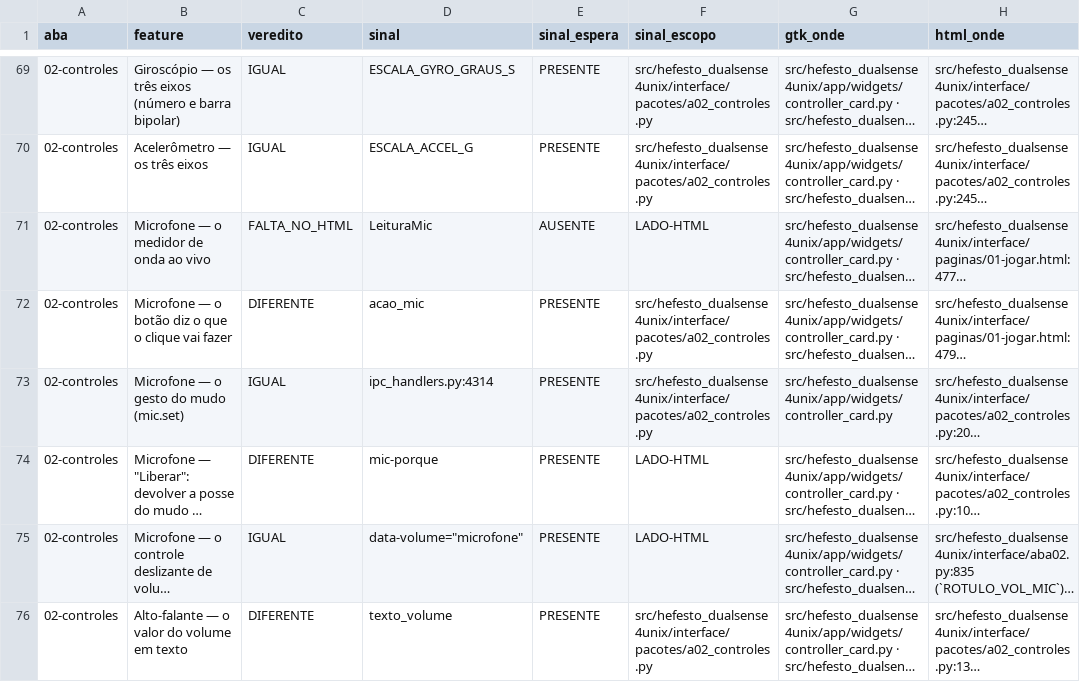
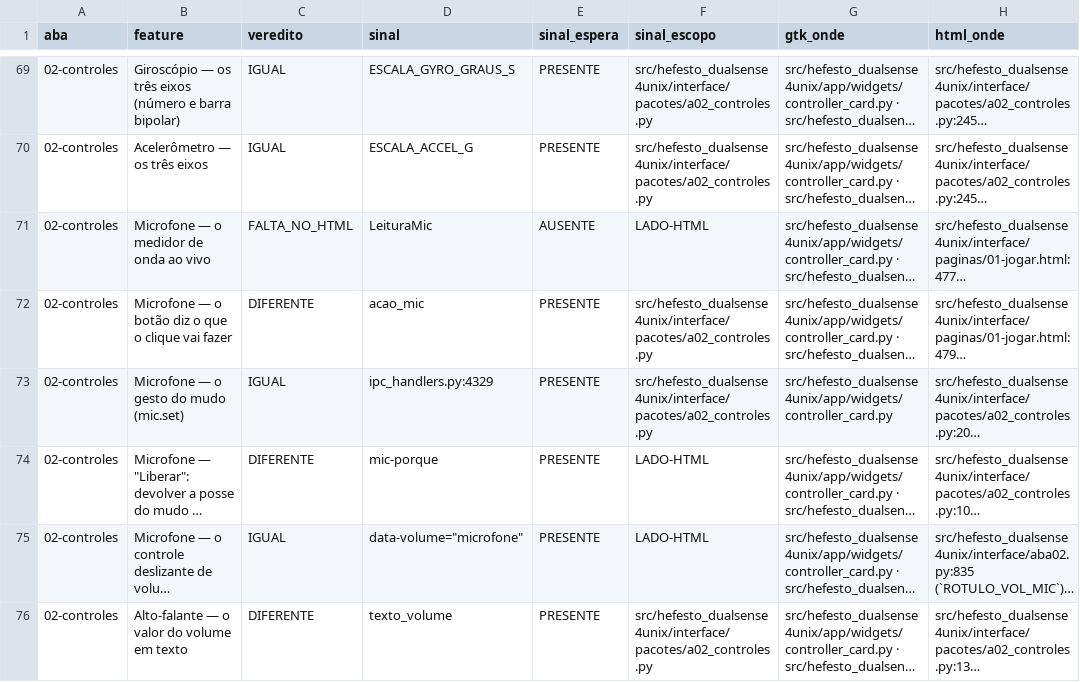
Before and after one commit to Hefesto-Team/hefesto-dualsense4unix, a CSV file: docs/data/paridade-gtk-html.csv, drawn as a sheet; only a part is shown, gaps mark what is left out; long unchanged cells end in …; the diff names each change by its address in the sheet, - before the commit and + after, or states it on an @@ line.

Commit message:
docs(citações): o sinal do mudo no firmware aponta o handler do mic.set pelo nome
Origem: A-PORTA-DEVOLVE-A-LUZ-E-O-GATILHO-QUE-A-EXTENSAO-TOMOU-01
Co-authored-by: AndreBFarias <andre.dsbf@gmail.com>

```diff
--- a/docs/data/paridade-gtk-html.csv
+++ b/docs/data/paridade-gtk-html.csv
-D73 (sinal): ipc_handlers.py:4314
+D73 (sinal): ipc_handlers.py:4329
```
Also changed, not shown: 2 other files.
